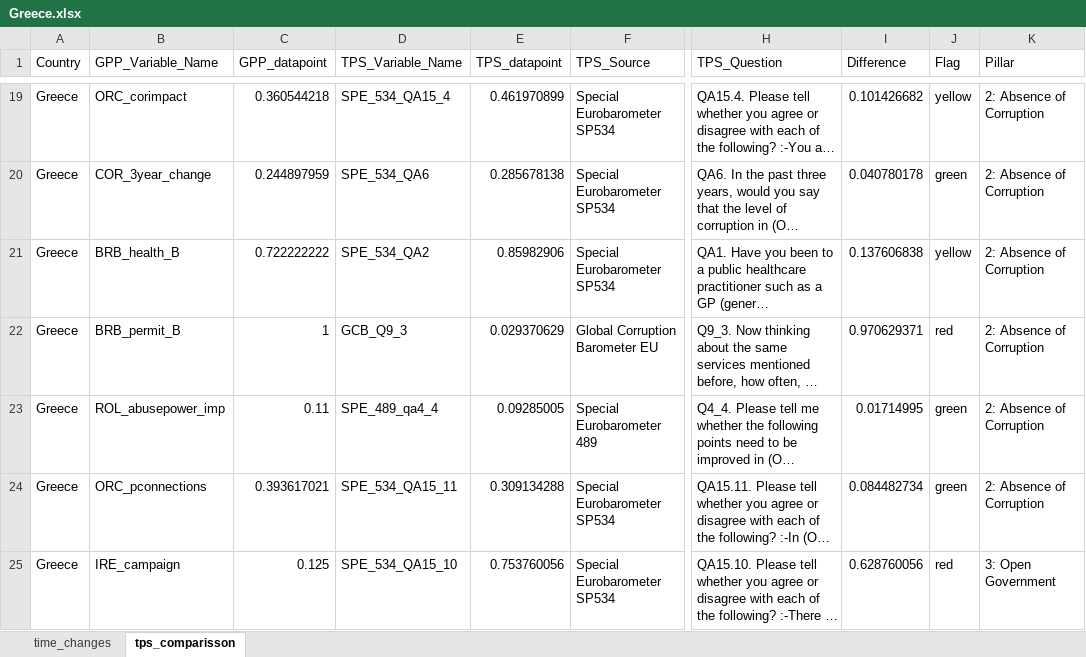
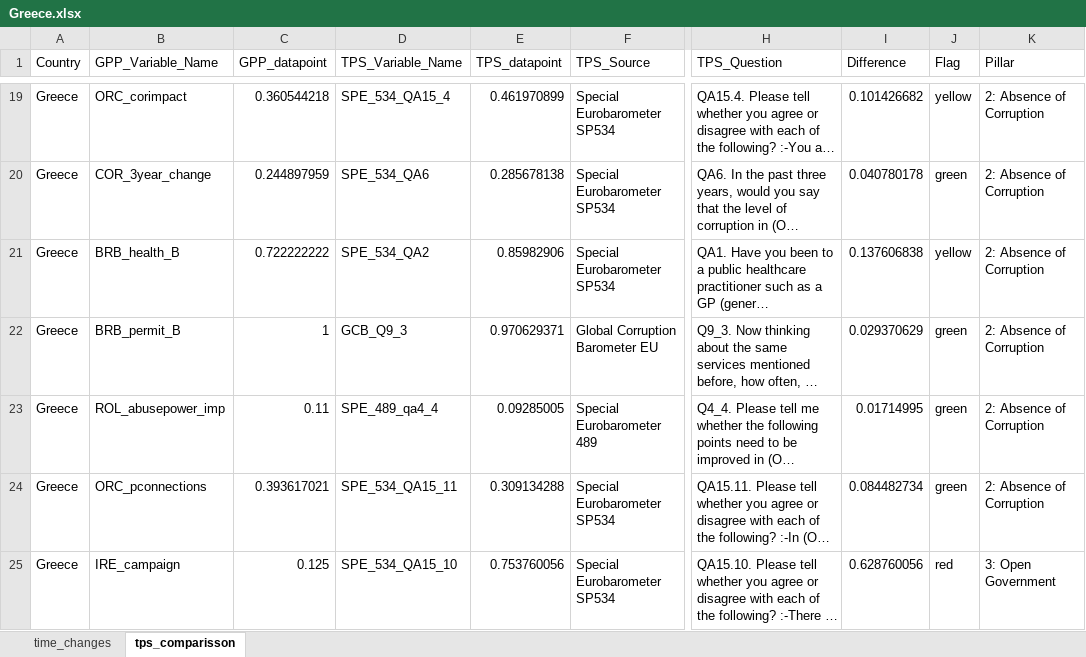
Before and after one commit to ctoruno/eu-data-validation, an Excel workbook: CD-valid/Outcomes/Pretest/Greece/Greece.xlsx, sheet tps_comparisson, drawn as a sheet; only a part is shown, gaps mark what is left out; long unchanged cells end in …; values as stored, in another font and other column widths than the file's, no borders; the diff names each change by its address in the sheet, - before the commit and + after, or states it on an @@ line.

```diff
--- a/CD-valid/Outcomes/Pretest/Greece/Greece.xlsx (sheet tps_comparisson)
+++ b/CD-valid/Outcomes/Pretest/Greece/Greece.xlsx (sheet tps_comparisson)
-E22 (TPS_datapoint): 0.029370629
+E22 (TPS_datapoint): 0.970629371
-I22 (Difference): 0.970629371
+I22 (Difference): 0.029370629
-J22 (Flag): red
+J22 (Flag): green
```
Also changed, not shown: sheet time_changes, 5 other files.
